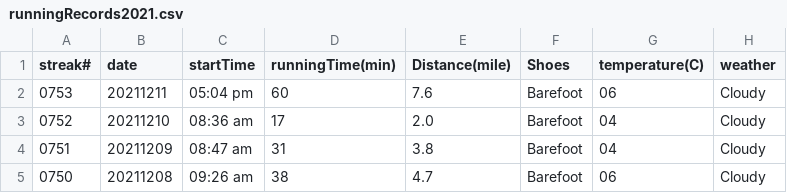
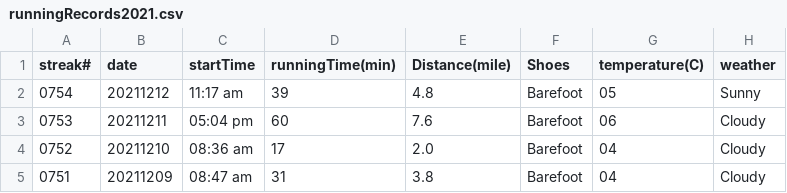
Before and after one commit to conge/RunningStreak, a CSV file: runningRecords2021.csv, drawn as a sheet; only a part is shown; the shorter side is filled out with more unchanged rows; the diff names each change by its address in the sheet, - before the commit and + after, or states it on an @@ line.

Commit message:
Streak 0754. Lunch time run around Green Lake

```diff
--- a/runningRecords2021.csv
+++ b/runningRecords2021.csv
+row 2: 0754 | 20211212 | 11:17 am | 39 | 4.8 | Barefoot | 05 | Sunny
```
Also changed, not shown: 3 other files.
